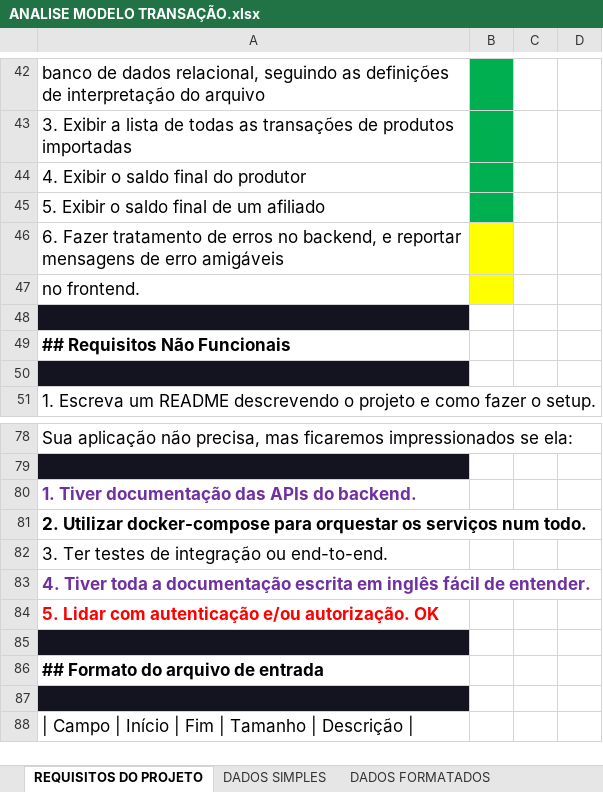
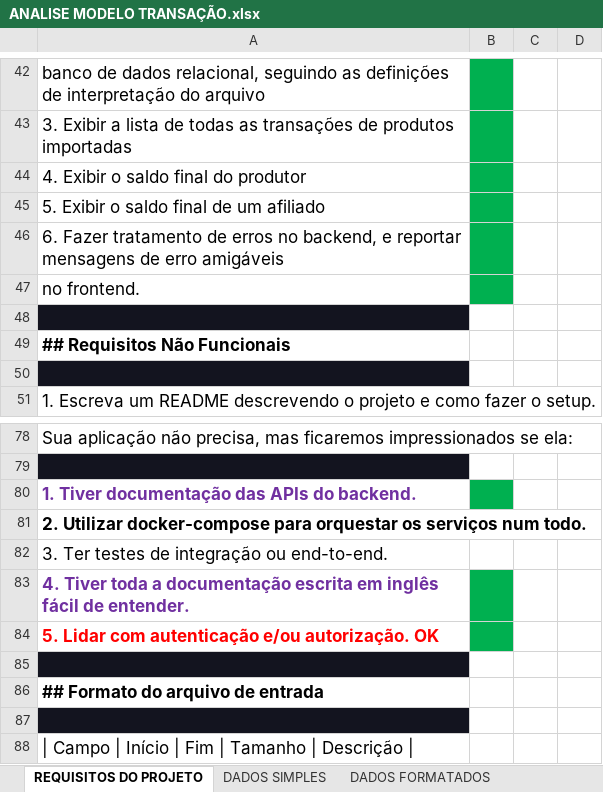
Before and after one commit to BrunoAlz/Hubla-Transactions, an Excel workbook: backend/api/docs/ANALISE MODELO TRANSAÇÃO.xlsx, sheet REQUISITOS DO PROJETO, drawn as a sheet; only a part is shown, gaps mark what is left out; values as stored, in another font and other column widths than the file's, no borders; the diff names each change by its address in the sheet, - before the commit and + after, or states it on an @@ line.

```diff
--- a/backend/api/docs/ANALISE MODELO TRANSAÇÃO.xlsx (sheet REQUISITOS DO PROJETO)
+++ b/backend/api/docs/ANALISE MODELO TRANSAÇÃO.xlsx (sheet REQUISITOS DO PROJETO)
-B46:B47 fill: #FFFF00
+B46:B47 fill: #00B050
-B80 fill: none
+B80 fill: #00B050
-B83:B84 fill: none
+B83:B84 fill: #00B050
```
Also changed, not shown: 7 other files.
